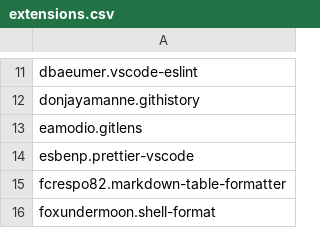
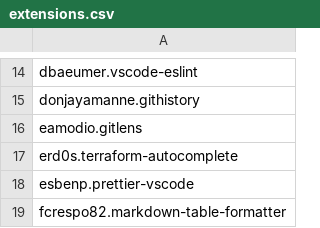
Before and after one commit to sisisin/dotfiles, a CSV file: vscode/extensions.csv, drawn as a sheet; only a part is shown, gaps mark what is left out; the shorter side is filled out with more unchanged rows; the diff covers the shown part only; the diff names each change by its address in the sheet, - before the commit and + after, or states it on an @@ line.

```diff
--- a/vscode/extensions.csv
+++ b/vscode/extensions.csv
+row 17: erd0s.terraform-autocomplete
```
Also changed, not shown: 11 added rows and 1 removed row elsewhere in this file, 7 other files.
